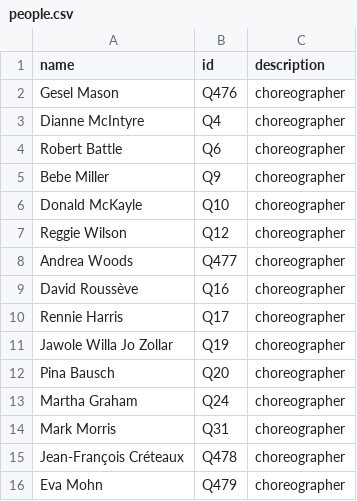
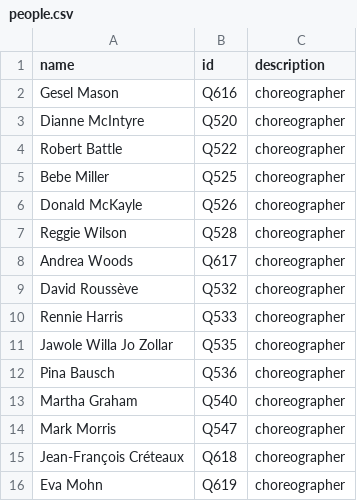
Before and after one commit to collectiveaccess/WikiDataIntegration, a CSV file: data/people.csv, drawn as a sheet.

Commit message:
updata data files

```diff
--- a/data/people.csv
+++ b/data/people.csv
@@ -1,16 +1,16 @@
 name,id,description
-Gesel Mason,Q476,choreographer
-Dianne McIntyre,Q4,choreographer
-Robert Battle,Q6,choreographer
-Bebe Miller,Q9,choreographer
-Donald McKayle,Q10,choreographer
-Reggie Wilson,Q12,choreographer
-Andrea Woods,Q477,choreographer
-David Roussève,Q16,choreographer
-Rennie Harris,Q17,choreographer
-Jawole Willa Jo Zollar,Q19,choreographer
-Pina Bausch,Q20,choreographer
-Martha Graham,Q24,choreographer
-Mark Morris,Q31,choreographer
-Jean-François Créteaux,Q478,choreographer
-Eva Mohn,Q479,choreographer
+Gesel Mason,Q616,choreographer
+Dianne McIntyre,Q520,choreographer
+Robert Battle,Q522,choreographer
+Bebe Miller,Q525,choreographer
+Donald McKayle,Q526,choreographer
+Reggie Wilson,Q528,choreographer
+Andrea Woods,Q617,choreographer
+David Roussève,Q532,choreographer
+Rennie Harris,Q533,choreographer
+Jawole Willa Jo Zollar,Q535,choreographer
+Pina Bausch,Q536,choreographer
+Martha Graham,Q540,choreographer
+Mark Morris,Q547,choreographer
+Jean-François Créteaux,Q618,choreographer
+Eva Mohn,Q619,choreographer
```
Also changed, not shown: data/venues.csv, data/works.csv.
